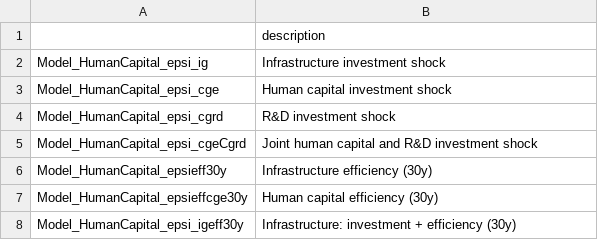
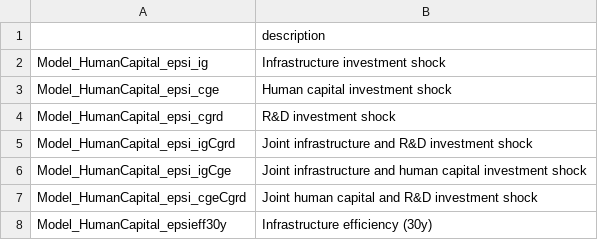
Before and after one commit to kbankowski-econ/2025-05_spendingModelling, a CSV file: +environment/csvFiles/shockDict.csv, drawn as a sheet; only a part is shown; the shorter side is filled out with more unchanged rows; the diff names each change by its address in the sheet, - before the commit and + after, or states it on an @@ line.

Commit message:
Adding two joint scenarios
Running the two scenarios

Updating CSV file

```diff
--- a/+environment/csvFiles/shockDict.csv
+++ b/+environment/csvFiles/shockDict.csv
+row 5: Model_HumanCapital_epsi_igCgrd | Joint infrastructure and R&D investment shock
+row 6: Model_HumanCapital_epsi_igCge | Joint infrastructure and human capital investment shock
```
Also changed, not shown: 22 other files.
